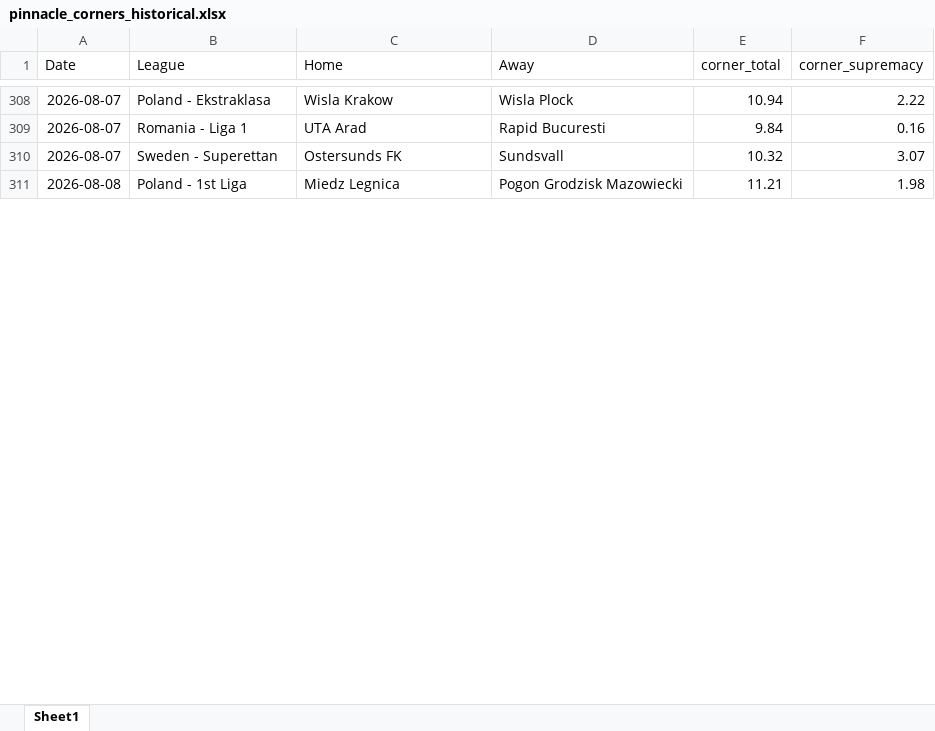
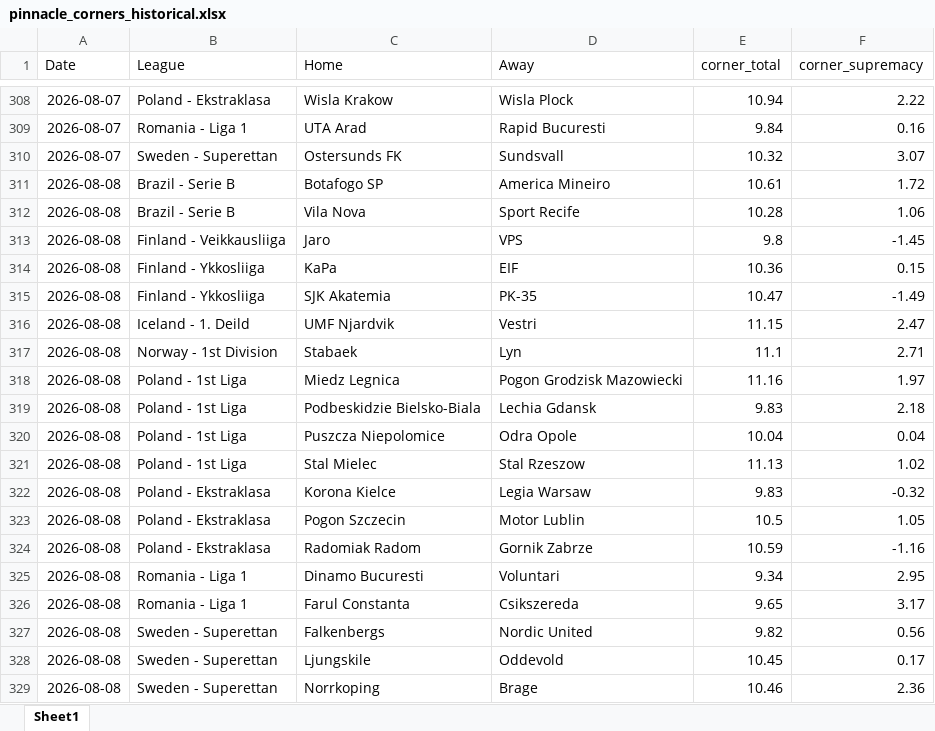
Before and after one commit to super-luke-chambers/pin_scraper, an Excel workbook: outputs/pinnacle_corners_historical.xlsx, sheet Sheet1, drawn as a sheet; only a part is shown, gaps mark what is left out; values as stored, in another font and other column widths than the file's, no borders; addresses are those after the commit; the diff covers the shown part only; the diff names each change by its address in the sheet, - before the commit and + after, or states it on an @@ line.

```diff
--- a/outputs/pinnacle_corners_historical.xlsx (sheet Sheet1)
+++ b/outputs/pinnacle_corners_historical.xlsx (sheet Sheet1)
+row 311: 2026-08-08 | Brazil - Serie B | Botafogo SP | America Mineiro | 10.61 | 1.72
+row 312: 2026-08-08 | Brazil - Serie B | Vila Nova | Sport Recife | 10.28 | 1.06
+row 313: 2026-08-08 | Finland - Veikkausliiga | Jaro | VPS | 9.8 | -1.45
+row 314: 2026-08-08 | Finland - Ykkosliiga | KaPa | EIF | 10.36 | 0.15
+row 315: 2026-08-08 | Finland - Ykkosliiga | SJK Akatemia | PK-35 | 10.47 | -1.49
+row 316: 2026-08-08 | Iceland - 1. Deild | UMF Njardvik | Vestri | 11.15 | 2.47
+row 317: 2026-08-08 | Norway - 1st Division | Stabaek | Lyn | 11.1 | 2.71
-E318 (corner_total): 11.21
+E318 (corner_total): 11.16
-F318 (corner_supremacy): 1.98
+F318 (corner_supremacy): 1.97
+row 319: 2026-08-08 | Poland - 1st Liga | Podbeskidzie Bielsko-Biala | Lechia Gdansk | 9.83 | 2.18
+row 320: 2026-08-08 | Poland - 1st Liga | Puszcza Niepolomice | Odra Opole | 10.04 | 0.04
+row 321: 2026-08-08 | Poland - 1st Liga | Stal Mielec | Stal Rzeszow | 11.13 | 1.02
+row 322: 2026-08-08 | Poland - Ekstraklasa | Korona Kielce | Legia Warsaw | 9.83 | -0.32
+row 323: 2026-08-08 | Poland - Ekstraklasa | Pogon Szczecin | Motor Lublin | 10.5 | 1.05
+row 324: 2026-08-08 | Poland - Ekstraklasa | Radomiak Radom | Gornik Zabrze | 10.59 | -1.16
+row 325: 2026-08-08 | Romania - Liga 1 | Dinamo Bucuresti | Voluntari | 9.34 | 2.95
+row 326: 2026-08-08 | Romania - Liga 1 | Farul Constanta | Csikszereda | 9.65 | 3.17
+row 327: 2026-08-08 | Sweden - Superettan | Falkenbergs | Nordic United | 9.82 | 0.56
+row 328: 2026-08-08 | Sweden - Superettan | Ljungskile | Oddevold | 10.45 | 0.17
+row 329: 2026-08-08 | Sweden - Superettan | Norrkoping | Brage | 10.46 | 2.36
```
Also changed, not shown: 21 added rows and 2 edited cells elsewhere in this sheet, outputs/pinnacle_odds_data.xlsx, 2 other files.
